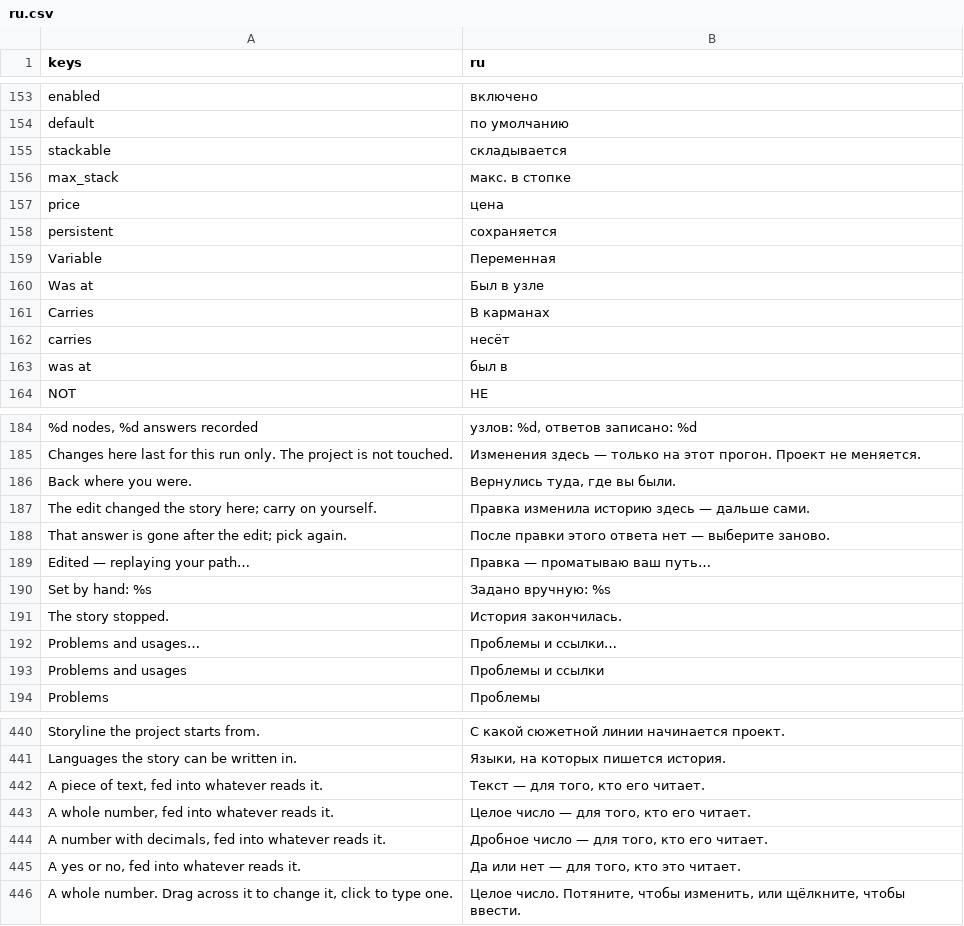
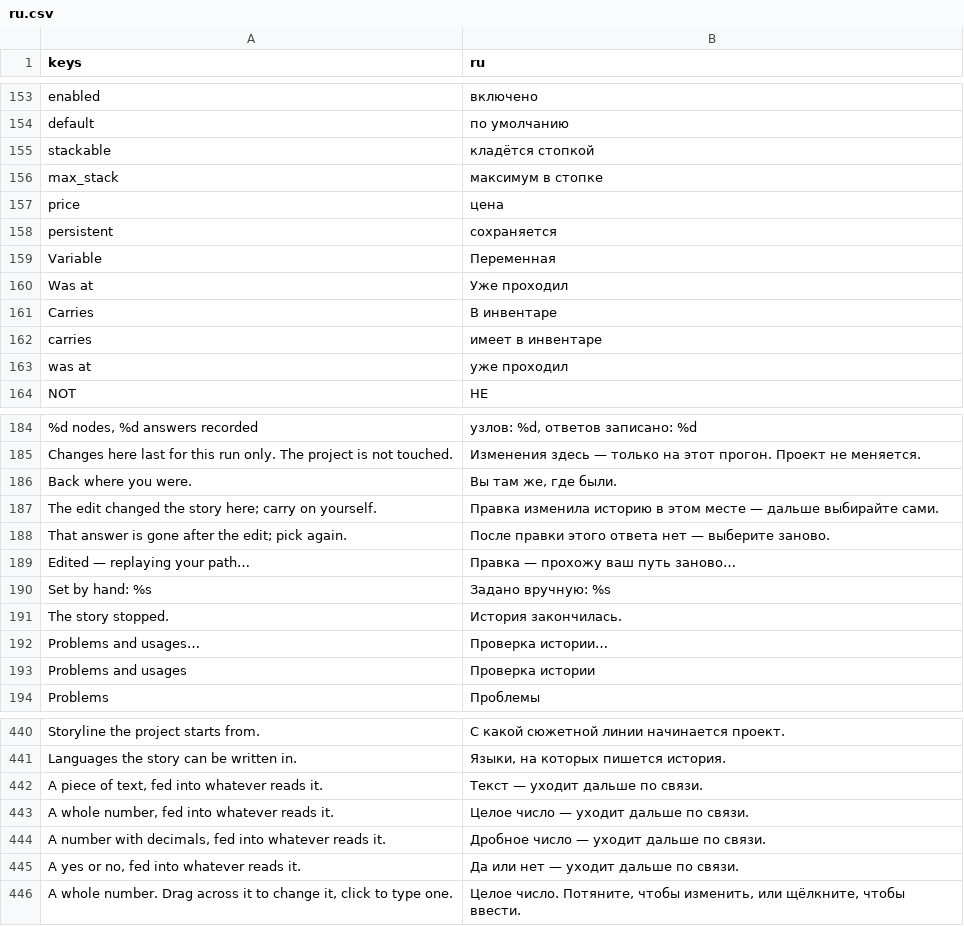
Before and after one commit to andreysuperfly/russian-monologue, a CSV file: i18n/ru.csv, drawn as a sheet; only a part is shown, gaps mark what is left out; the diff covers the shown part only; the diff names each change by its address in the sheet, - before the commit and + after, or states it on an @@ line.

```diff
--- a/i18n/ru.csv
+++ b/i18n/ru.csv
-B155 (ru): складывается
+B155 (ru): кладётся стопкой
-B156 (ru): макс. в стопке
+B156 (ru): максимум в стопке
-B160 (ru): Был в узле
+B160 (ru): Уже проходил
-B161 (ru): В карманах
+B161 (ru): В инвентаре
-B162 (ru): несёт
+B162 (ru): имеет в инвентаре
-B163 (ru): был в
+B163 (ru): уже проходил
-B186 (ru): Вернулись туда, где вы были.
+B186 (ru): Вы там же, где были.
-B187 (ru): …изменила историю здесь — дальше сами.
+B187 (ru): …изменила историю в этом месте — дальше выбирайте сами.
-B189 (ru): Правка — проматываю ваш путь…
+B189 (ru): Правка — прохожу ваш путь заново…
-B192 (ru): Проблемы и ссылки…
+B192 (ru): Проверка истории…
-B193 (ru): Проблемы и ссылки
+B193 (ru): Проверка истории
-B442 (ru): Текст — для того, кто его читает.
+B442 (ru): Текст — уходит дальше по связи.
-B443 (ru): Целое число — для того, кто его читает.
+B443 (ru): Целое число — уходит дальше по связи.
-B444 (ru): Дробное число — для того, кто его читает.
+B444 (ru): Дробное число — уходит дальше по связи.
-B445 (ru): Да или нет — для того, кто это читает.
+B445 (ru): Да или нет — уходит дальше по связи.
```
Also changed, not shown: 19 added rows and 41 edited cells elsewhere in this file, 3 other files.
